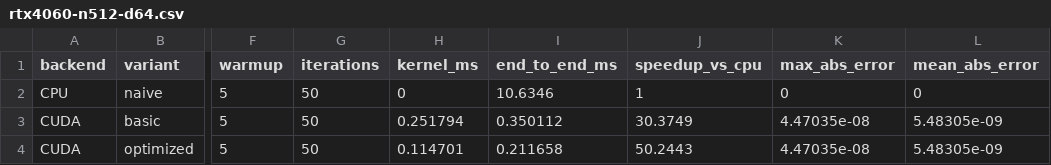
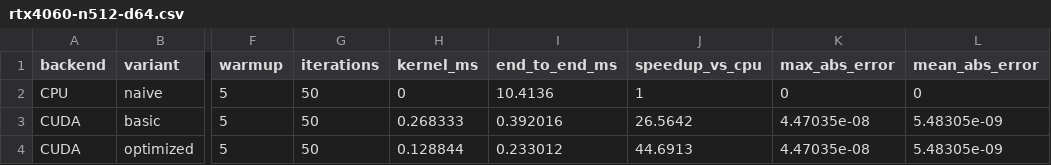
Before and after one commit to Holodininyaroslav/bee-face-recognition-project, a CSV file: source/attention/results/rtx4060-n512-d64.csv, drawn as a sheet; only a part is shown, gaps mark what is left out; the diff names each change by its address in the sheet, - before the commit and + after, or states it on an @@ line.

```diff
--- a/source/attention/results/rtx4060-n512-d64.csv
+++ b/source/attention/results/rtx4060-n512-d64.csv
-I2 (end_to_end_ms): 10.6346
+I2 (end_to_end_ms): 10.4136
-H3 (kernel_ms): 0.251794
+H3 (kernel_ms): 0.268333
-I3 (end_to_end_ms): 0.350112
+I3 (end_to_end_ms): 0.392016
-J3 (speedup_vs_cpu): 30.3749
+J3 (speedup_vs_cpu): 26.5642
-H4 (kernel_ms): 0.114701
+H4 (kernel_ms): 0.128844
-I4 (end_to_end_ms): 0.211658
+I4 (end_to_end_ms): 0.233012
-J4 (speedup_vs_cpu): 50.2443
+J4 (speedup_vs_cpu): 44.6913
```
Also changed, not shown: 24 other files.
